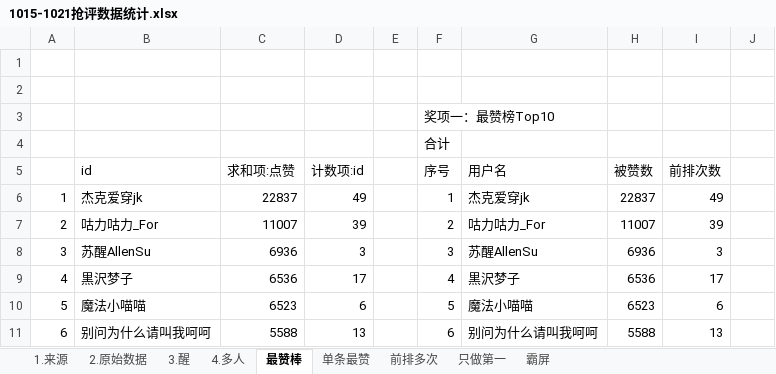
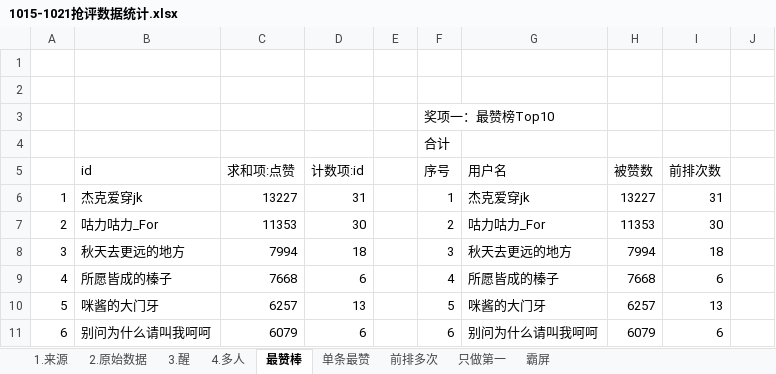
Before and after one commit to YeahYuan/shujutongji, an Excel workbook: src/main/resources/1015-1021抢评数据统计.xlsx, sheet 最赞棒, drawn as a sheet; only a part is shown; values as stored, in another font and other column widths than the file's, no borders; table styles not drawn; the diff covers the shown part only; the diff names each change by its address in the sheet, - before the commit and + after, or states it on an @@ line.

```diff
--- a/src/main/resources/1015-1021抢评数据统计.xlsx (sheet 最赞棒)
+++ b/src/main/resources/1015-1021抢评数据统计.xlsx (sheet 最赞棒)
-C6 (求和项:点赞): 22837
+C6 (求和项:点赞): 13227
-D6 (计数项:id): 49
+D6 (计数项:id): 31
-H6 (被赞数): 22837
+H6 (被赞数): 13227
-I6 (前排次数): 49
+I6 (前排次数): 31
-C7 (求和项:点赞): 11007
+C7 (求和项:点赞): 11353
-D7 (计数项:id): 39
+D7 (计数项:id): 30
-H7 (被赞数): 11007
+H7 (被赞数): 11353
-I7 (前排次数): 39
+I7 (前排次数): 30
-B8 (id): 苏醒AllenSu
+B8 (id): 秋天去更远的地方
-C8 (求和项:点赞): 6936
+C8 (求和项:点赞): 7994
-D8 (计数项:id): 3
+D8 (计数项:id): 18
-G8 (用户名): 苏醒AllenSu
+G8 (用户名): 秋天去更远的地方
-H8 (被赞数): 6936
+H8 (被赞数): 7994
-I8 (前排次数): 3
+I8 (前排次数): 18
-B9 (id): 黒沢梦子
+B9 (id): 所愿皆成的榛子
-C9 (求和项:点赞): 6536
+C9 (求和项:点赞): 7668
-D9 (计数项:id): 17
+D9 (计数项:id): 6
-G9 (用户名): 黒沢梦子
+G9 (用户名): 所愿皆成的榛子
-H9 (被赞数): 6536
+H9 (被赞数): 7668
-I9 (前排次数): 17
+I9 (前排次数): 6
-B10 (id): 魔法小喵喵
+B10 (id): 咪酱的大门牙
-C10 (求和项:点赞): 6523
+C10 (求和项:点赞): 6257
-D10 (计数项:id): 6
+D10 (计数项:id): 13
-G10 (用户名): 魔法小喵喵
+G10 (用户名): 咪酱的大门牙
-H10 (被赞数): 6523
+H10 (被赞数): 6257
-I10 (前排次数): 6
+I10 (前排次数): 13
-C11 (求和项:点赞): 5588
+C11 (求和项:点赞): 6079
-D11 (计数项:id): 13
+D11 (计数项:id): 6
-H11 (被赞数): 5588
+H11 (被赞数): 6079
-I11 (前排次数): 13
+I11 (前排次数): 6
```
Also changed, not shown: 349 edited cells elsewhere in this sheet, sheet 单条最赞, sheet 前排多次, sheet 霸屏, sheet 只做第一.
